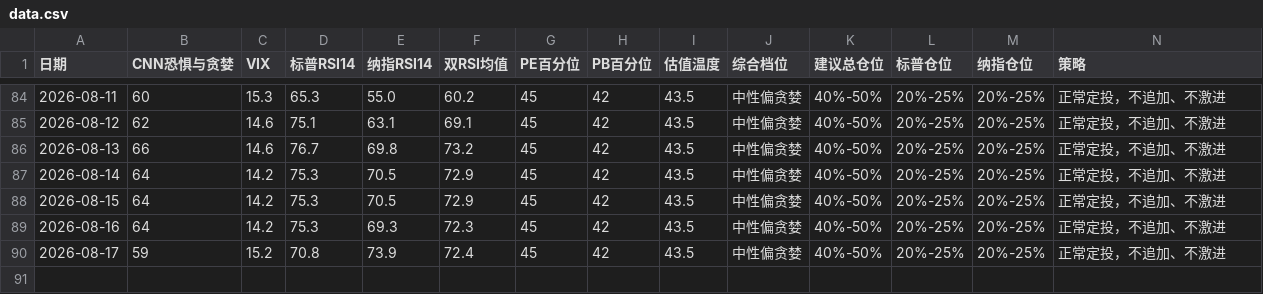
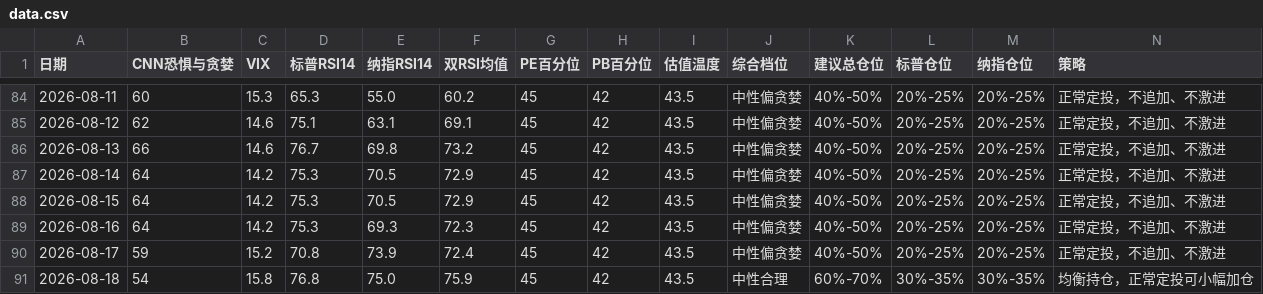
Before and after one commit to zysj8/investment-monitor, a CSV file: data.csv, drawn as a sheet; only a part is shown, gaps mark what is left out.

```diff
--- a/data.csv
+++ b/data.csv
@@ -90 +90,2 @@
 2026-08-17,59,15.2,70.8,73.9,72.4,45,42,43.5,中性偏贪婪,40%-50%,20%-25%,20%-25%,正常定投，不追加、不激进
+2026-08-18,54,15.8,76.8,75.0,75.9,45,42,43.5,中性合理,60%-70%,30%-35%,30%-35%,均衡持仓，正常定投可小幅加仓
```
Also changed, not shown: 2 other files.
